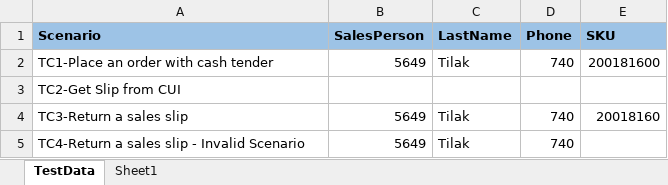
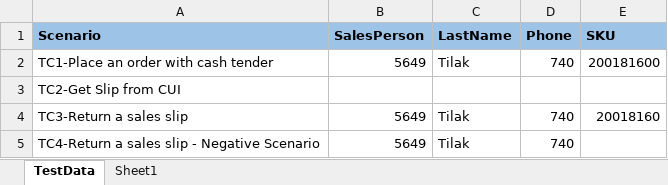
Before and after one commit to yuganathan/POSweb, an Excel workbook: DataFiles/POS-TestData.xlsx, sheet TestData, drawn as a sheet; values as stored, in another font and other column widths than the file's, no borders; the diff names each change by its address in the sheet, - before the commit and + after, or states it on an @@ line.

```diff
--- a/DataFiles/POS-TestData.xlsx (sheet TestData)
+++ b/DataFiles/POS-TestData.xlsx (sheet TestData)
-A5 (Scenario): TC4-Return a sales slip - Invalid Scenario
+A5 (Scenario): TC4-Return a sales slip - Negative Scenario
```
Also changed, not shown: 7 other files.
